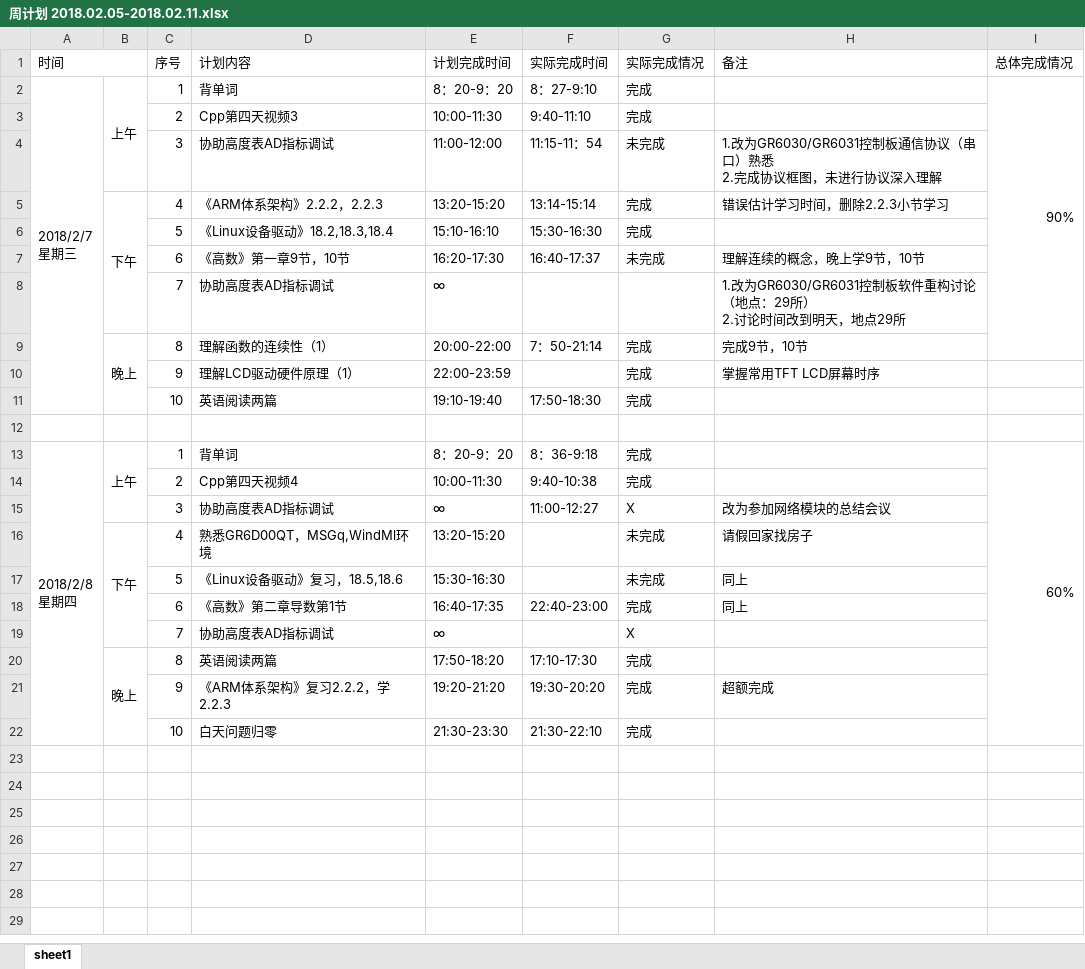
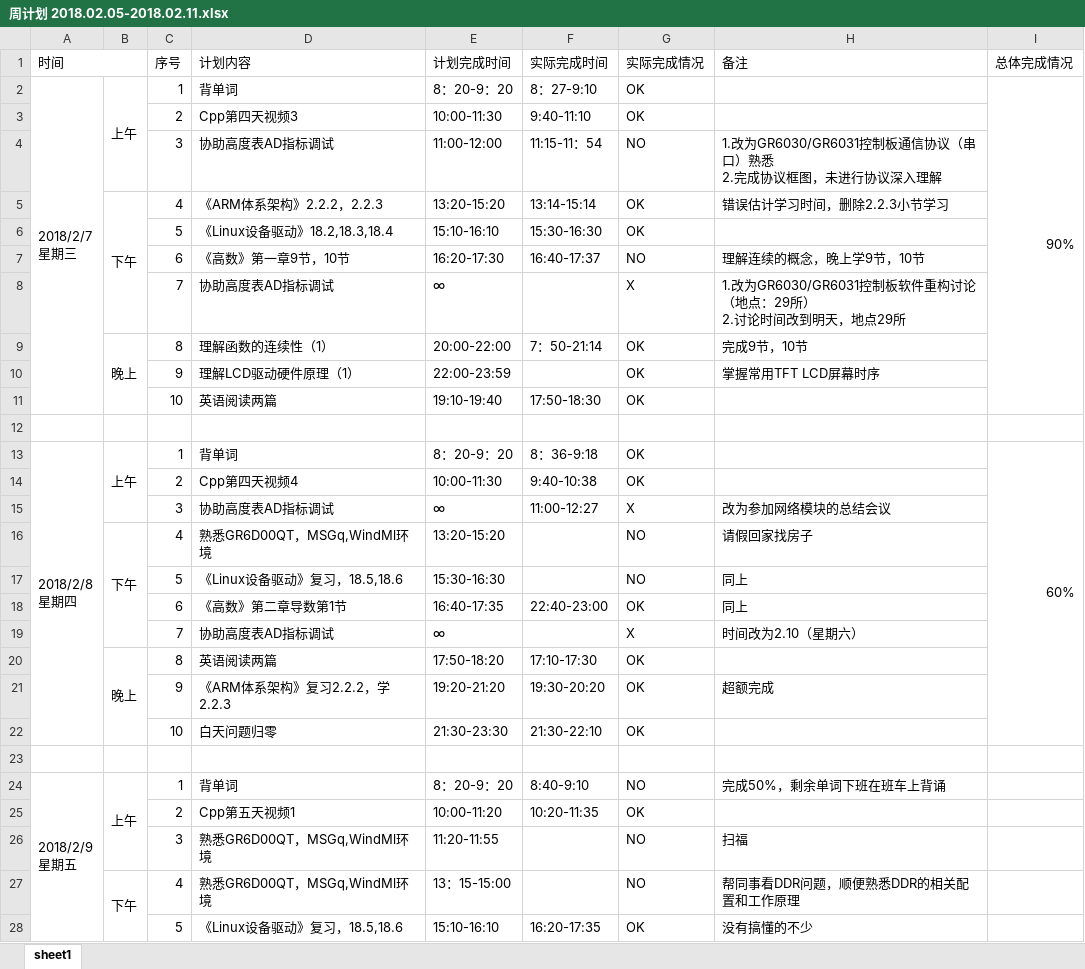
Before and after one commit to OOCC/PlanGIt, an Excel workbook: Personal/xiemin/周计划 2018.02.05-2018.02.11.xlsx, sheet sheet1, drawn as a sheet; only a part is shown; values as stored, in another font and other column widths than the file's, no cell formats; removed rows and columns are numbered as before the commit, all else as after; ↵ is a line break in a cell; the diff covers the shown part only; the diff names each change by its address in the sheet, - before the commit and + after, or states it on an @@ line.

```diff
--- a/Personal/xiemin/周计划 2018.02.05-2018.02.11.xlsx (sheet sheet1)
+++ b/Personal/xiemin/周计划 2018.02.05-2018.02.11.xlsx (sheet sheet1)
-G2:G3 (实际完成情况): 完成
+G2:G3 (实际完成情况): OK
-I2:I9 merged
+I2:I11 merged
-G4 (实际完成情况): 未完成
+G4 (实际完成情况): NO
-G5:G6 (实际完成情况): 完成
+G5:G6 (实际完成情况): OK
-G7 (实际完成情况): 未完成
+G7 (实际完成情况): NO
-G8 (实际完成情况): (empty)
+G8 (实际完成情况): X
-G9:G11 (实际完成情况): 完成
+G9:G11 (实际完成情况): OK
-G13:G14 (实际完成情况): 完成
+G13:G14 (实际完成情况): OK
-G16:G17 (实际完成情况): 未完成
+G16:G17 (实际完成情况): NO
-G18 (实际完成情况): 完成
+G18 (实际完成情况): OK
-H19 (备注): (empty)
+H19 (备注): 时间改为2.10（星期六）
-G20:G22 (实际完成情况): 完成
+G20:G22 (实际完成情况): OK
+row 23: (empty)
+row 24: 2018/2/9 ↵ 星期五 | 上午 | 1 | 背单词 | 8：20-9：20 | 8:40-9:10 | NO | 完成50%，剩余单词下班在班车上背诵
+row 25:  |  | 2 | Cpp第五天视频1 | 10:00-11:20 | 10:20-11:35 | OK
+row 26:  |  | 3 | 熟悉GR6D00QT，MSGq,WindMl环境 | 11:20-11:55 |  | NO | 扫福
+row 27:  | 下午 | 4 | 熟悉GR6D00QT，MSGq,WindMl环境 | 13：15-15:00 |  | NO | 帮同事看DDR问题，顺便熟悉DDR的相关配置和工作原理
+row 28:  |  | 5 | 《Linux设备驱动》复习，18.5,18.6 | 15:10-16:10 | 16:20-17:35 | OK | 没有搞懂的不少
```
Also changed, not shown: 5 added rows elsewhere in this sheet, cell formats, 1 other file.
